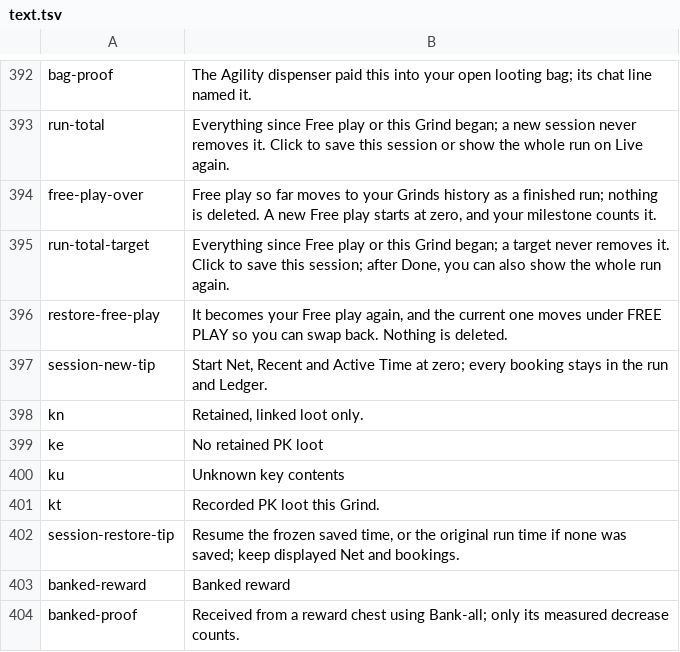
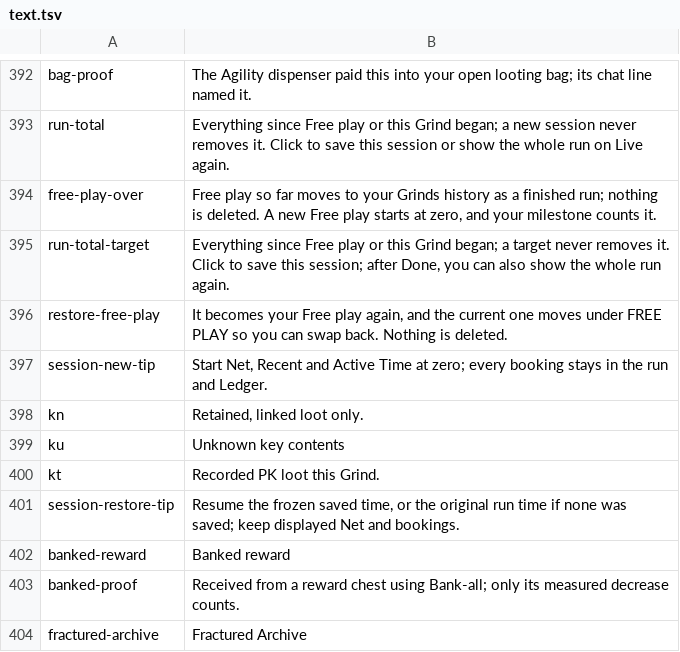
Before and after one commit to xRampageous/gp-manager, a TSV file: src/main/resources/com/gpmanager/model/text.tsv, drawn as a sheet; only a part is shown, gaps mark what is left out; the shorter side is filled out with more unchanged rows; the diff names each change by its address in the sheet, - before the commit and + after, or states it on an @@ line.

```diff
--- a/src/main/resources/com/gpmanager/model/text.tsv
+++ b/src/main/resources/com/gpmanager/model/text.tsv
-row 399: ke | No retained PK loot
```
Also changed, not shown: 4 other files.
